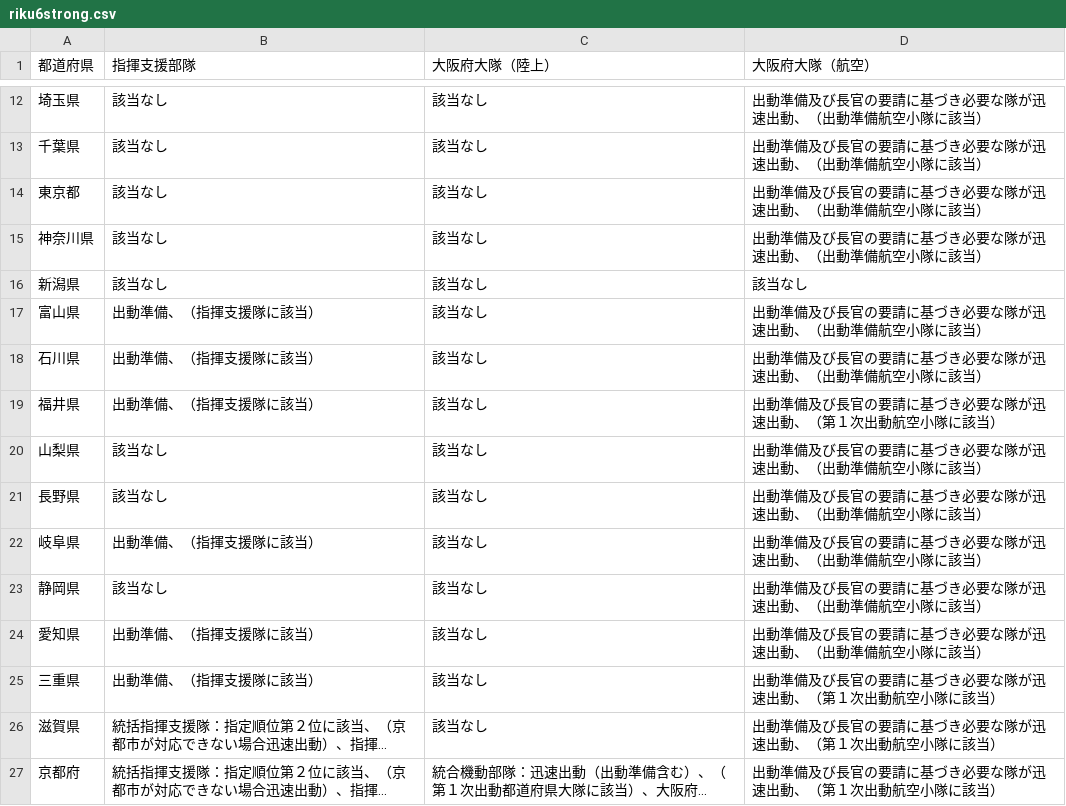
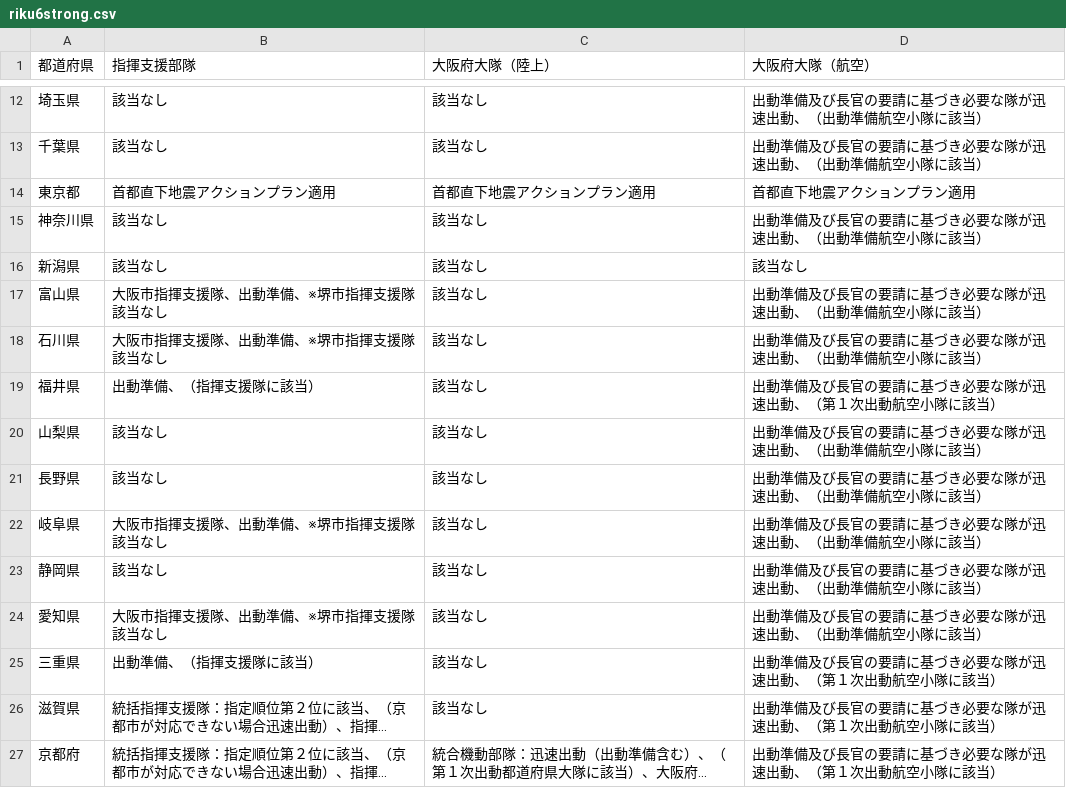
Before and after one commit to tadakazu1972/kinentaiiOS, a CSV file: FireEmergency/riku6strong.csv, drawn as a sheet; only a part is shown, gaps mark what is left out; long unchanged cells end in …; the diff covers the shown part only.

```diff
--- a/FireEmergency/riku6strong.csv
+++ b/FireEmergency/riku6strong.csv
@@ -13,7 +13,7 @@
 千葉県,該当なし,該当なし,出動準備及び長官の要請に基づき必要な隊が迅速出動、（出動準備航空小隊に該当）
-東京都,該当なし,該当なし,出動準備及び長官の要請に基づき必要な隊が迅速出動、（出動準備航空小隊に該当）
+東京都,首都直下地震アクションプラン適用,首都直下地震アクションプラン適用,首都直下地震アクションプラン適用
 神奈川県,該当なし,該当なし,出動準備及び長官の要請に基づき必要な隊が迅速出動、（出動準備航空小隊に該当）
 新潟県,該当なし,該当なし,該当なし
-富山県,出動準備、（指揮支援隊に該当）,該当なし,出動準備及び長官の要請に基づき必要な隊が迅速出動、（出動準備航空小隊に該当）
-石川県,出動準備、（指揮支援隊に該当）,該当なし,出動準備及び長官の要請に基づき必要な隊が迅速出動、（出動準備航空小隊に該当）
+富山県,大阪市指揮支援隊、出動準備、※堺市指揮支援隊該当なし,該当なし,出動準備及び長官の要請に基づき必要な隊が迅速出動、（出動準備航空小隊に該当）
+石川県,大阪市指揮支援隊、出動準備、※堺市指揮支援隊該当なし,該当なし,出動準備及び長官の要請に基づき必要な隊が迅速出動、（出動準備航空小隊に該当）
 福井県,出動準備、（指揮支援隊に該当）,該当なし,出動準備及び長官の要請に基づき必要な隊が迅速出動、（第１次出動航空小隊に該当）
@@ -21,5 +21,5 @@
 長野県,該当なし,該当なし,出動準備及び長官の要請に基づき必要な隊が迅速出動、（出動準備航空小隊に該当）
-岐阜県,出動準備、（指揮支援隊に該当）,該当なし,出動準備及び長官の要請に基づき必要な隊が迅速出動、（出動準備航空小隊に該当）
+岐阜県,大阪市指揮支援隊、出動準備、※堺市指揮支援隊該当なし,該当なし,出動準備及び長官の要請に基づき必要な隊が迅速出動、（出動準備航空小隊に該当）
 静岡県,該当なし,該当なし,出動準備及び長官の要請に基づき必要な隊が迅速出動、（出動準備航空小隊に該当）
-愛知県,出動準備、（指揮支援隊に該当）,該当なし,出動準備及び長官の要請に基づき必要な隊が迅速出動、（出動準備航空小隊に該当）
+愛知県,大阪市指揮支援隊、出動準備、※堺市指揮支援隊該当なし,該当なし,出動準備及び長官の要請に基づき必要な隊が迅速出動、（出動準備航空小隊に該当）
 三重県,出動準備、（指揮支援隊に該当）,該当なし,出動準備及び長官の要請に基づき必要な隊が迅速出動、（第１次出動航空小隊に該当）
```
Also changed, not shown: 9 edited cells elsewhere in this file, FireEmergency/otsunami_multi.csv, FireEmergency/riku6strong_multi.csv, 3 other files.
